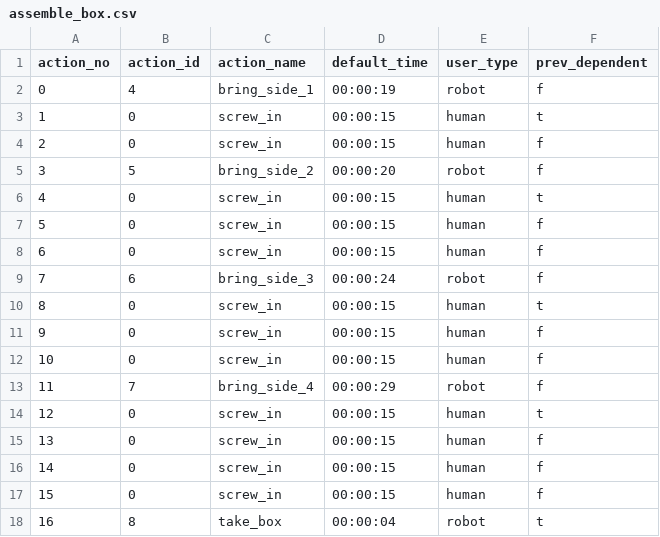
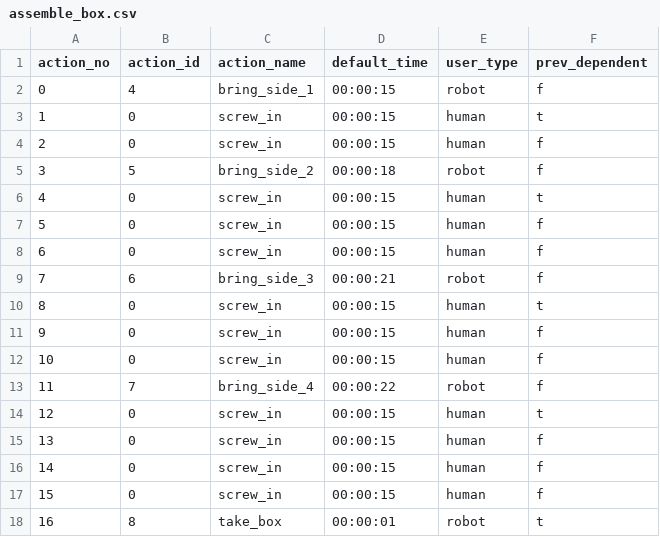
Before and after one commit to inte-R-action/multimodal_human_robot_collaboration, a CSV file: sam_nodes/scripts/postgresql/dump/assemble_box.csv, drawn as a sheet.

```diff
--- a/sam_nodes/scripts/postgresql/dump/assemble_box.csv
+++ b/sam_nodes/scripts/postgresql/dump/assemble_box.csv
@@ -1,6 +1,6 @@
 action_no,action_id,action_name,default_time,user_type,prev_dependent
-0,4,bring_side_1,00:00:19,robot,f
+0,4,bring_side_1,00:00:15,robot,f
 1,0,screw_in,00:00:15,human,t
 2,0,screw_in,00:00:15,human,f
-3,5,bring_side_2,00:00:20,robot,f
+3,5,bring_side_2,00:00:18,robot,f
 4,0,screw_in,00:00:15,human,t
@@ -8,3 +8,3 @@ action_no,action_id,action_name,default_time,user_type,prev_dependent
 6,0,screw_in,00:00:15,human,f
-7,6,bring_side_3,00:00:24,robot,f
+7,6,bring_side_3,00:00:21,robot,f
 8,0,screw_in,00:00:15,human,t
@@ -12,3 +12,3 @@ action_no,action_id,action_name,default_time,user_type,prev_dependent
 10,0,screw_in,00:00:15,human,f
-11,7,bring_side_4,00:00:29,robot,f
+11,7,bring_side_4,00:00:22,robot,f
 12,0,screw_in,00:00:15,human,t
@@ -17,2 +17,2 @@ action_no,action_id,action_name,default_time,user_type,prev_dependent
 15,0,screw_in,00:00:15,human,f
-16,8,take_box,00:00:04,robot,t
+16,8,take_box,00:00:01,robot,t
```
Also changed, not shown: sam_nodes/scripts/postgresql/actions.csv, sam_nodes/scripts/postgresql/dump/actions.csv, 13 other files.
